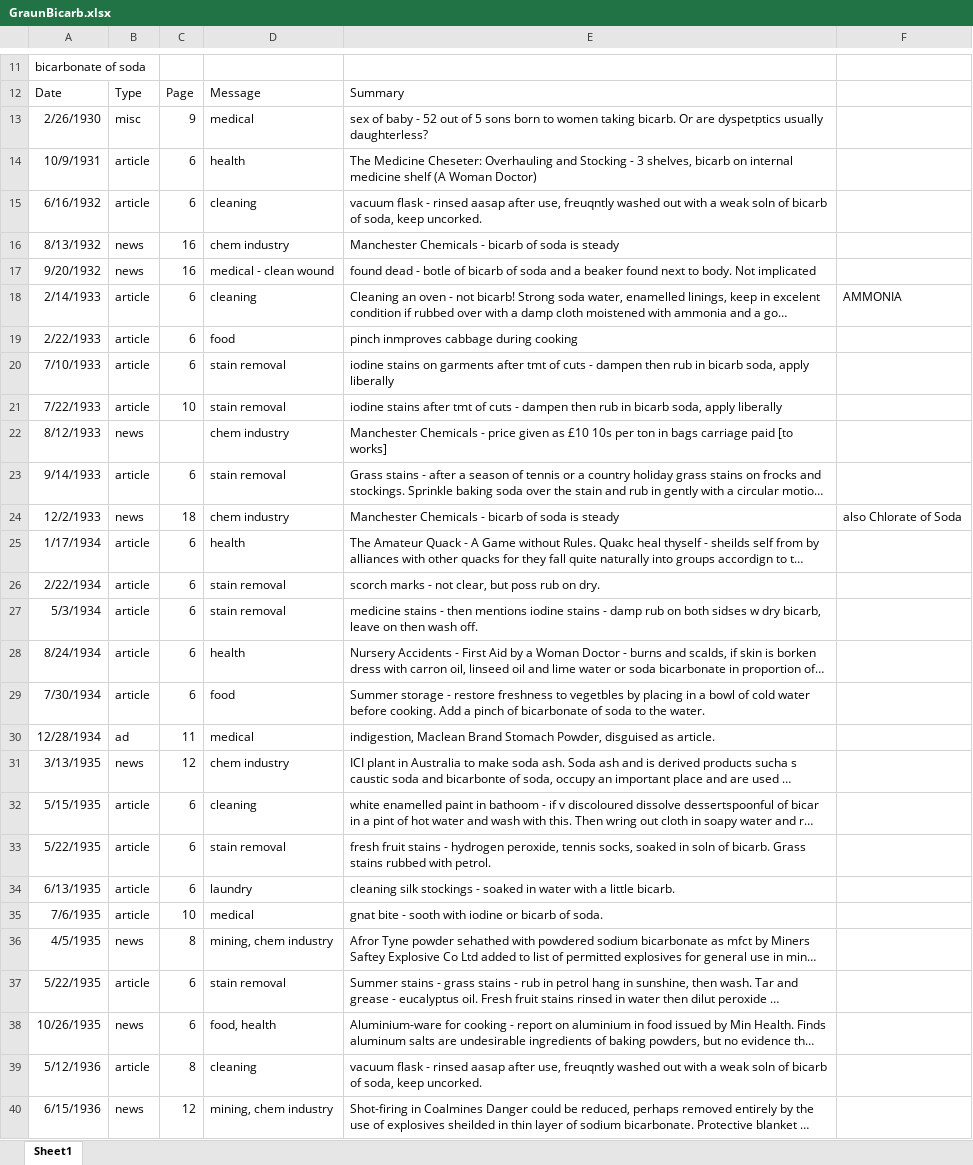
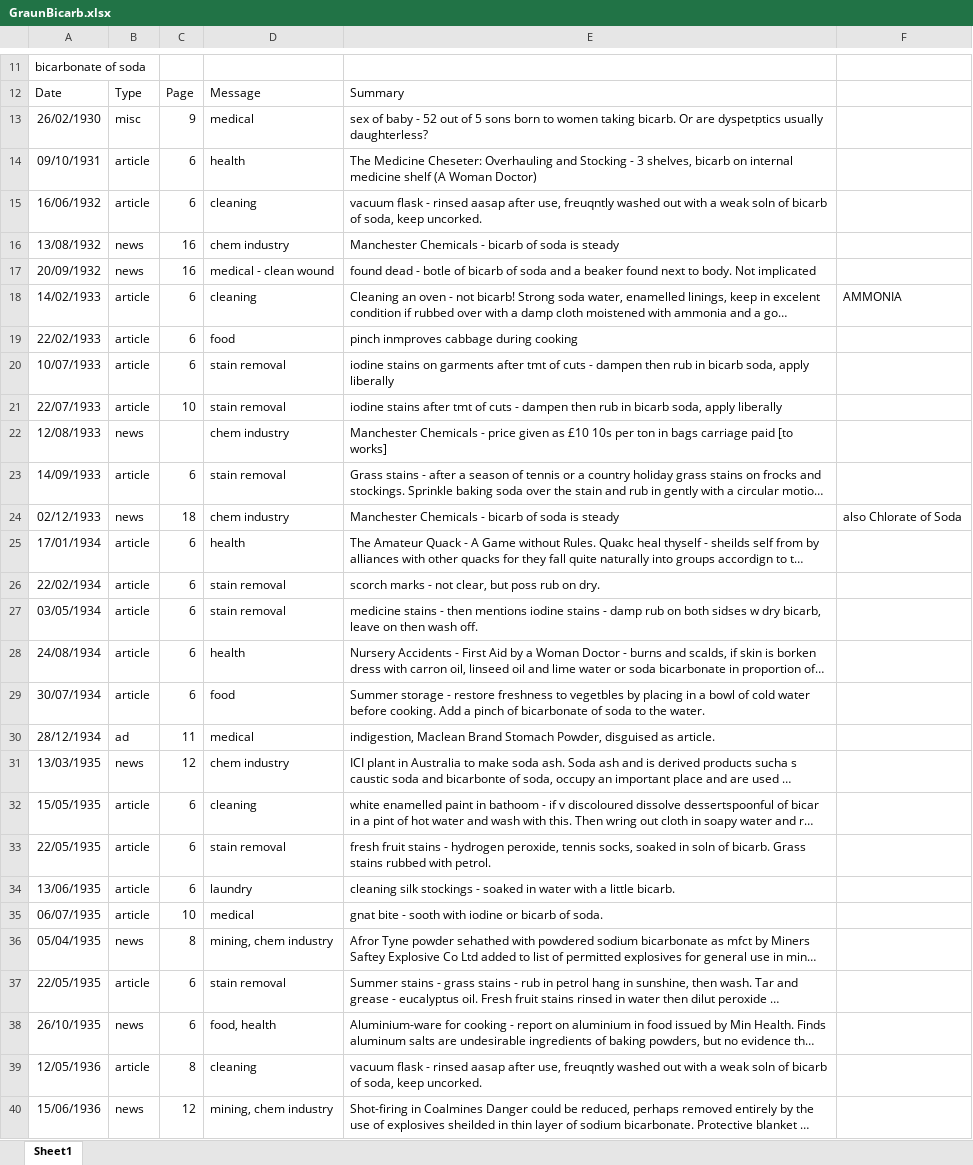
Before and after one commit to catrushmore/chemicals, an Excel workbook: work/BicarbSoda/GraunBicarb.xlsx, sheet Sheet1, drawn as a sheet; only a part is shown, gaps mark what is left out; long unchanged cells end in …; values as stored, in another font and other column widths than the file's, no borders; the diff covers the shown part only; the diff names each change by its address in the sheet, - before the commit and + after, or states it on an @@ line.

```diff
--- a/work/BicarbSoda/GraunBicarb.xlsx (sheet Sheet1)
+++ b/work/BicarbSoda/GraunBicarb.xlsx (sheet Sheet1)
-A13: 2/26/1930
+A13: 26/02/1930
-A14: 10/9/1931
+A14: 09/10/1931
-A15: 6/16/1932
+A15: 16/06/1932
-A16: 8/13/1932
+A16: 13/08/1932
-A17: 9/20/1932
+A17: 20/09/1932
-A18: 2/14/1933
+A18: 14/02/1933
-A19: 2/22/1933
+A19: 22/02/1933
-A20: 7/10/1933
+A20: 10/07/1933
-A21: 7/22/1933
+A21: 22/07/1933
-A22: 8/12/1933
+A22: 12/08/1933
-A23: 9/14/1933
+A23: 14/09/1933
-A24: 12/2/1933
+A24: 02/12/1933
-A25: 1/17/1934
+A25: 17/01/1934
-A26: 2/22/1934
+A26: 22/02/1934
-A27: 5/3/1934
+A27: 03/05/1934
-A28: 8/24/1934
+A28: 24/08/1934
-A29: 7/30/1934
+A29: 30/07/1934
-A30: 12/28/1934
+A30: 28/12/1934
-A31: 3/13/1935
+A31: 13/03/1935
-A32: 5/15/1935
+A32: 15/05/1935
-A33: 5/22/1935
+A33: 22/05/1935
-A34: 6/13/1935
+A34: 13/06/1935
-A35: 7/6/1935
+A35: 06/07/1935
-A36: 4/5/1935
+A36: 05/04/1935
-A37: 5/22/1935
+A37: 22/05/1935
-A38: 10/26/1935
+A38: 26/10/1935
-A39: 5/12/1936
+A39: 12/05/1936
-A40: 6/15/1936
+A40: 15/06/1936
```
Also changed, not shown: 70 edited cells elsewhere in this sheet, work/BicarbSoda/BicarbonateofSoda.xlsx, 11 other files.
